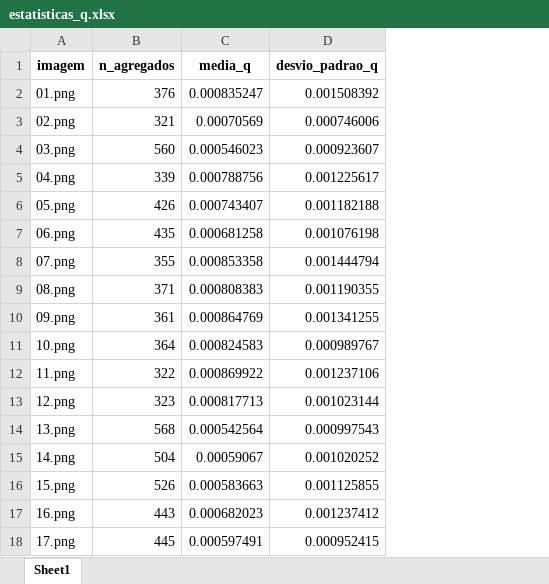
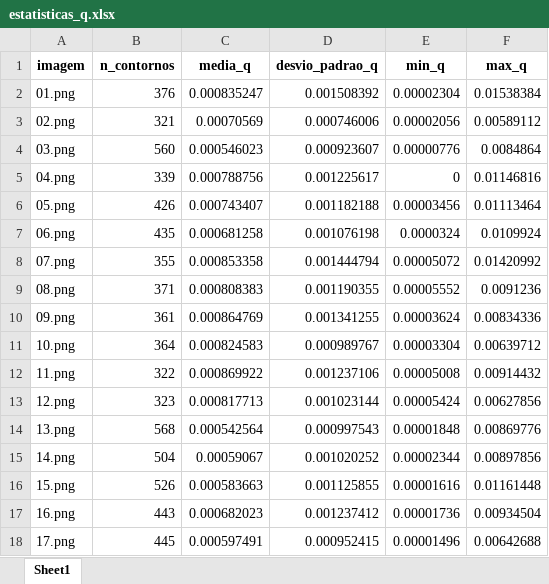
Before and after one commit to wmpjrufg/chloride_ingress_probabilistic_model, an Excel workbook: estatisticas_q.xlsx, sheet Sheet1, drawn as a sheet; values as stored, in another font and other column widths than the file's, no borders; the diff names each change by its address in the sheet, - before the commit and + after, or states it on an @@ line.

Commit message:
improve: refactor statistic data

```diff
--- a/estatisticas_q.xlsx (sheet Sheet1)
+++ b/estatisticas_q.xlsx (sheet Sheet1)
+column E (min_q), rows 2-18: 0.00002304 | 0.00002056 | 0.00000776 | 0 | 0.00003456 | 0.0000324 | 0.00005072 | 0.00005552 | 0.00003624 | 0.00003304 | 0.00005008 | 0.00005424 | 0.00001848 | 0.00002344 | 0.00001616 | 0.00001736 | 0.00001496
+column F (max_q), rows 2-18: 0.01538384 | 0.00589112 | 0.0084864 | 0.01146816 | 0.01113464 | 0.0109924 | 0.01420992 | 0.0091236 | 0.00834336 | 0.00639712 | 0.00914432 | 0.00627856 | 0.00869776 | 0.00897856 | 0.01161448 | 0.00934504 | 0.00642688
-B1: n_agregados
+B1: n_contornos
```
Also changed, not shown: 3 other files.
